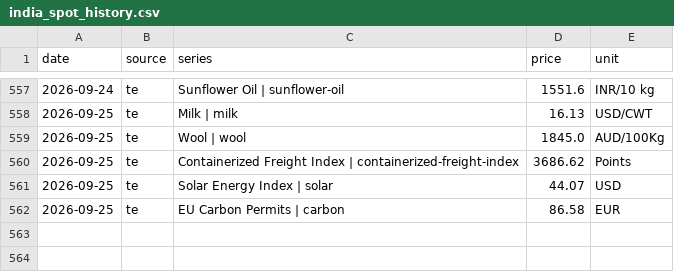
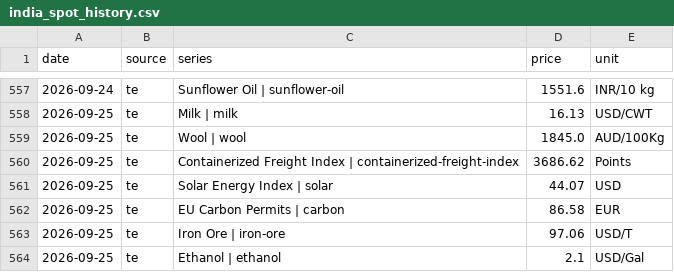
Before and after one commit to dhruvan246/stocks-dashboard, a CSV file: docs/ideas/india_spot_history.csv, drawn as a sheet; only a part is shown, gaps mark what is left out; the diff names each change by its address in the sheet, - before the commit and + after, or states it on an @@ line.

```diff
--- a/docs/ideas/india_spot_history.csv
+++ b/docs/ideas/india_spot_history.csv
+row 563: 2026-09-25 | te | Iron Ore | iron-ore | 97.06 | USD/T
+row 564: 2026-09-25 | te | Ethanol | ethanol | 2.1 | USD/Gal
```
Also changed, not shown: 12 other files.
